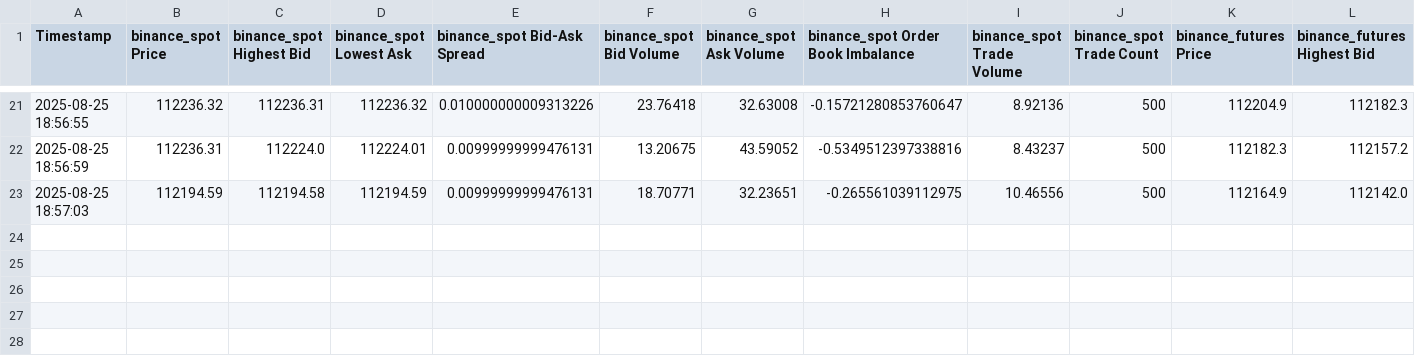
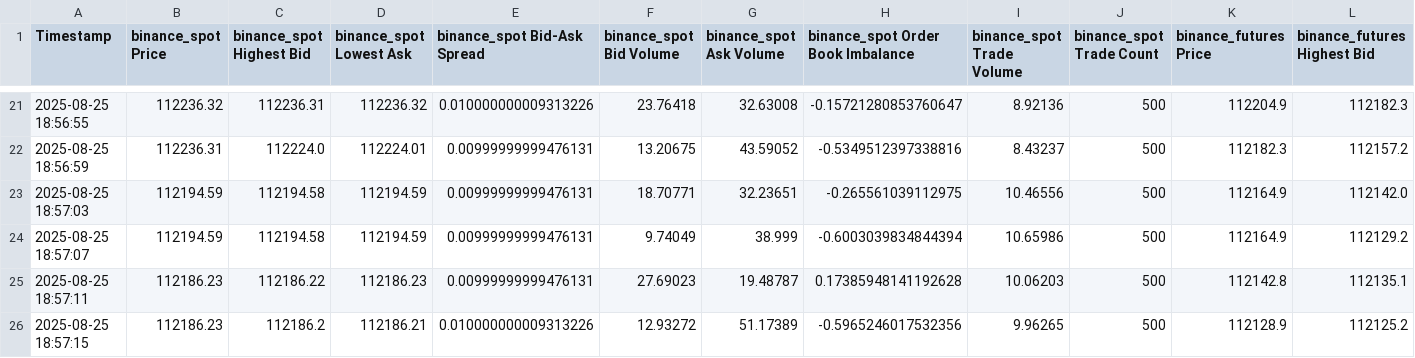
Before and after one commit to konsys/Bitcoin-Prediction-Model, a CSV file: bitcoin_prices_2025_08_25.csv, drawn as a sheet; only a part is shown, gaps mark what is left out; rows hold the shown columns only; the diff names each change by its address in the sheet, - before the commit and + after, or states it on an @@ line.

```diff
--- a/bitcoin_prices_2025_08_25.csv
+++ b/bitcoin_prices_2025_08_25.csv
+row 24: 2025-08-25 18:57:07 | 112194.59 | 112194.58 | 112194.59 | 0.00999999999476131 | 9.74049 | 38.999 | -0.6003039834844394 | 10.65986 | 500 | 112164.9 | 112129.2
+row 25: 2025-08-25 18:57:11 | 112186.23 | 112186.22 | 112186.23 | 0.00999999999476131 | 27.69023 | 19.48787 | 0.17385948141192628 | 10.06203 | 500 | 112142.8 | 112135.1
+row 26: 2025-08-25 18:57:15 | 112186.23 | 112186.2 | 112186.21 | 0.010000000009313226 | 12.93272 | 51.17389 | -0.5965246017532356 | 9.96265 | 500 | 112128.9 | 112125.2
```
Also changed, not shown: 1 other file.
